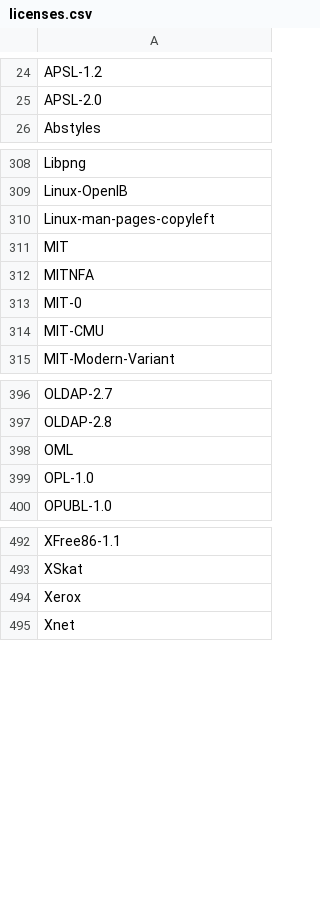
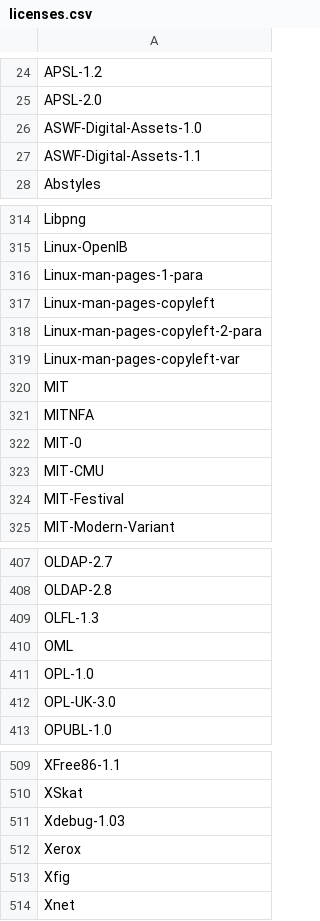
Before and after one commit to hoijui/SPDX-identifiers, a CSV file: licenses.csv, drawn as a sheet; only a part is shown, gaps mark what is left out; the diff covers the shown part only; the diff names each change by its address in the sheet, - before the commit and + after, or states it on an @@ line.

```diff
--- a/licenses.csv
+++ b/licenses.csv
+row 26: ASWF-Digital-Assets-1.0
+row 27: ASWF-Digital-Assets-1.1
+row 316: Linux-man-pages-1-para
+row 318: Linux-man-pages-copyleft-2-para
+row 319: Linux-man-pages-copyleft-var
+row 324: MIT-Festival
+row 409: OLFL-1.3
+row 412: OPL-UK-3.0
+row 511: Xdebug-1.03
+row 513: Xfig
```
Also changed, not shown: 11 added rows elsewhere in this file, exceptions.csv.
